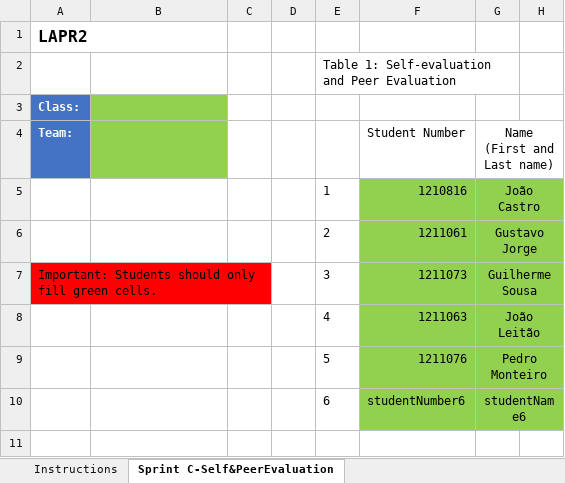
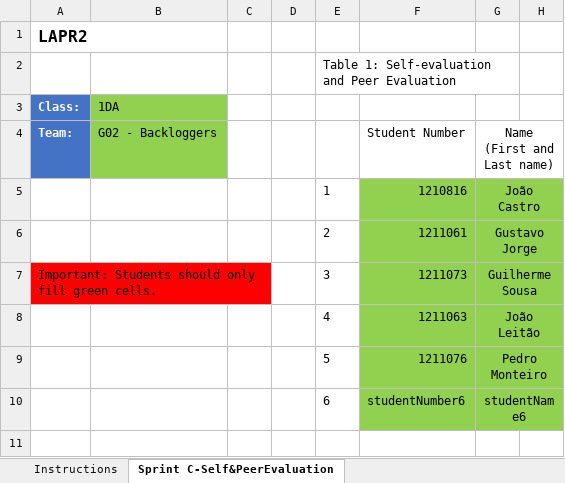
Before and after one commit to Pirussa/lei-22-s2-1da-g02, an Excel workbook: docs/SprintC/assessmentGridLAPR2_Class1DA_TeamG02.xlsx, sheet Sprint C-Self&PeerEvaluation, drawn as a sheet; only a part is shown; values as stored, in another font and other column widths than the file's, no borders; the diff names each change by its address in the sheet, - before the commit and + after, or states it on an @@ line.

Commit message:
SPRINT C - DESIGN - UCD and DM updated -  Information Updates on both - Improved UCD overall organization.

```diff
--- a/docs/SprintC/assessmentGridLAPR2_Class1DA_TeamG02.xlsx (sheet Sprint C-Self&PeerEvaluation)
+++ b/docs/SprintC/assessmentGridLAPR2_Class1DA_TeamG02.xlsx (sheet Sprint C-Self&PeerEvaluation)
-B3: (empty)
+B3: 1DA
-B4: (empty)
+B4: G02 - Backloggers
```
Also changed, not shown: 7 other files.
